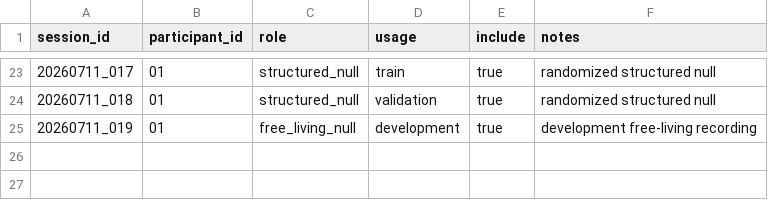
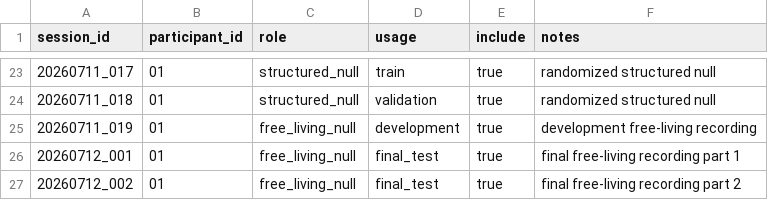
Before and after one commit to yxdu2100/Ring-Microgesture-Recognition, a CSV file: ml/dataset_manifest.csv, drawn as a sheet; only a part is shown, gaps mark what is left out; the diff names each change by its address in the sheet, - before the commit and + after, or states it on an @@ line.

```diff
--- a/ml/dataset_manifest.csv
+++ b/ml/dataset_manifest.csv
+row 26: 20260712_001 | 01 | free_living_null | final_test | true | final free-living recording part 1
+row 27: 20260712_002 | 01 | free_living_null | final_test | true | final free-living recording part 2
```
Also changed, not shown: 6 other files.
